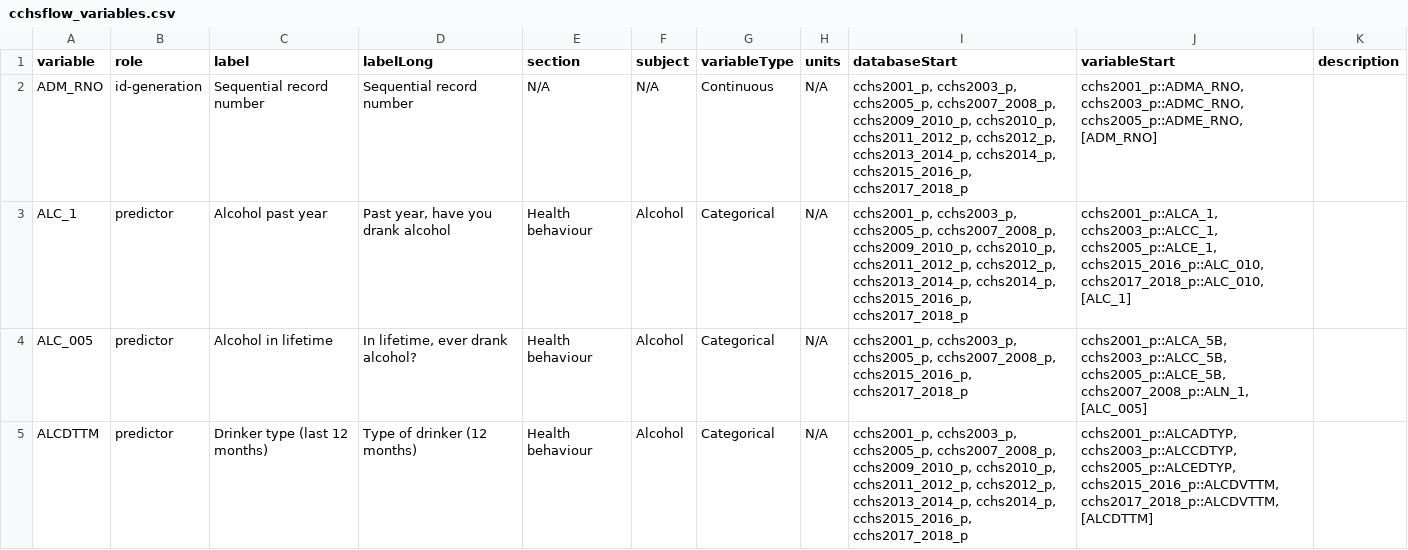
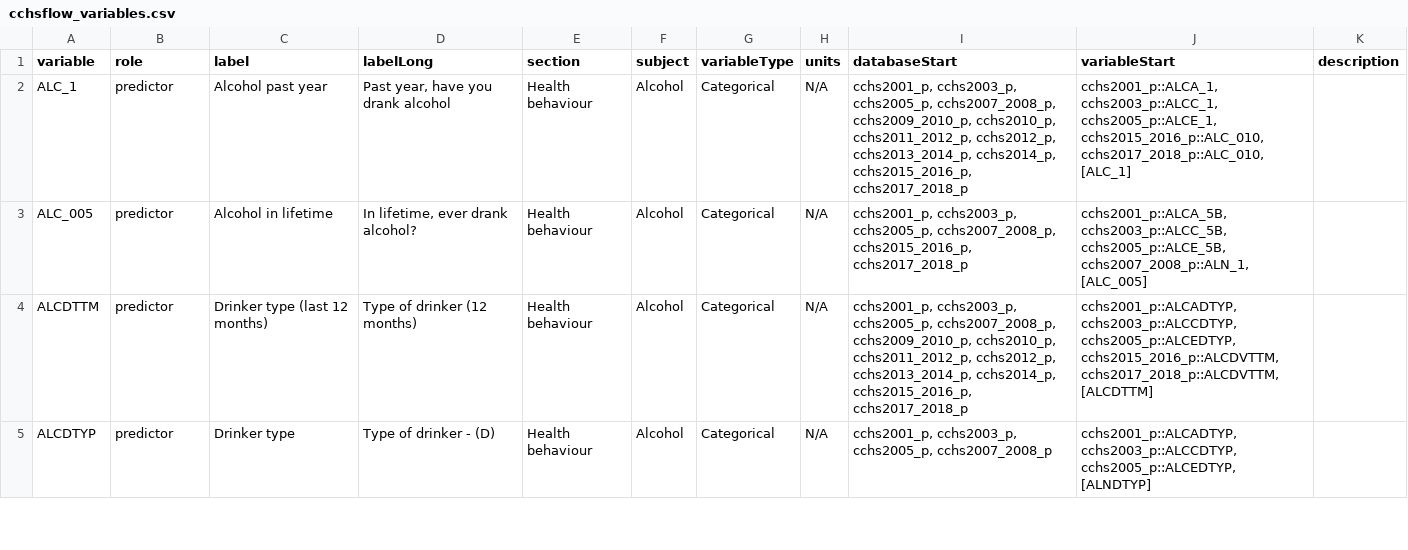
Before and after one commit to Big-Life-Lab/cvd-trends-Canada, a CSV file: worksheet/variables/cchsflow_variables.csv, drawn as a sheet; only a part is shown; the shorter side is filled out with more unchanged rows; the diff covers the shown part only; the diff names each change by its address in the sheet, - before the commit and + after, or states it on an @@ line.

```diff
--- a/worksheet/variables/cchsflow_variables.csv
+++ b/worksheet/variables/cchsflow_variables.csv
-row 2: ADM_RNO | id-generation | Sequential record number | Sequential record number | N/A | N/A | Continuous | N/A | cchs2001_p, cchs2003_p, cchs2005_p, cchs2007_2008_p, cchs2009_2010_p, cchs2010_p, cchs2011_2012_p, cchs2012_p, cchs2013_2014_p, cchs2014_p, cchs2015_2016_p, cchs2017_2018_p | cchs2001_p::ADMA_RNO, cchs2003_p::ADMC_RNO, cchs2005_p::ADME_RNO, [ADM_RNO]
```
Also changed, not shown: 2 removed rows elsewhere in this file, worksheet/variable-details/cchsflow_variable_details.csv, 1 other file.
